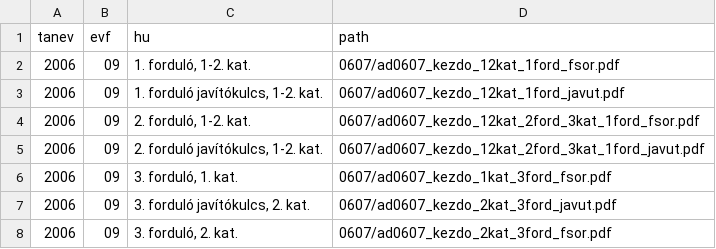
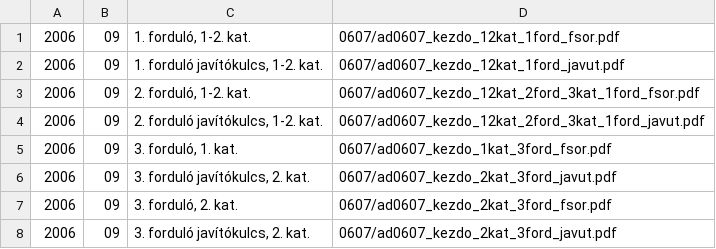
Before and after one commit to uzsolt/wpwmm4-uzsolt.hu, a CSV file: data/comp/math/aranyd.csv, drawn as a sheet; only a part is shown; the shorter side is filled out with more unchanged rows; the diff names each change by its address in the sheet, - before the commit and + after, or states it on an @@ line.

```diff
--- a/data/comp/math/aranyd.csv
+++ b/data/comp/math/aranyd.csv
-row 1: tanev | evf | hu | path
```
Also changed, not shown: data/comp/math/bolyai.csv, data/comp/math/imolya.csv, 9 other files.
